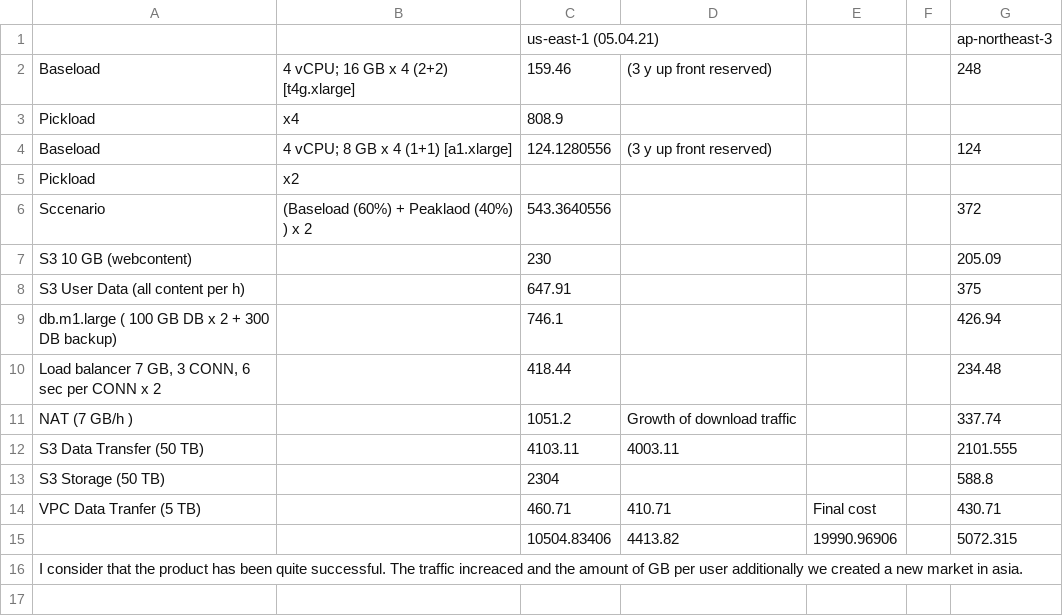
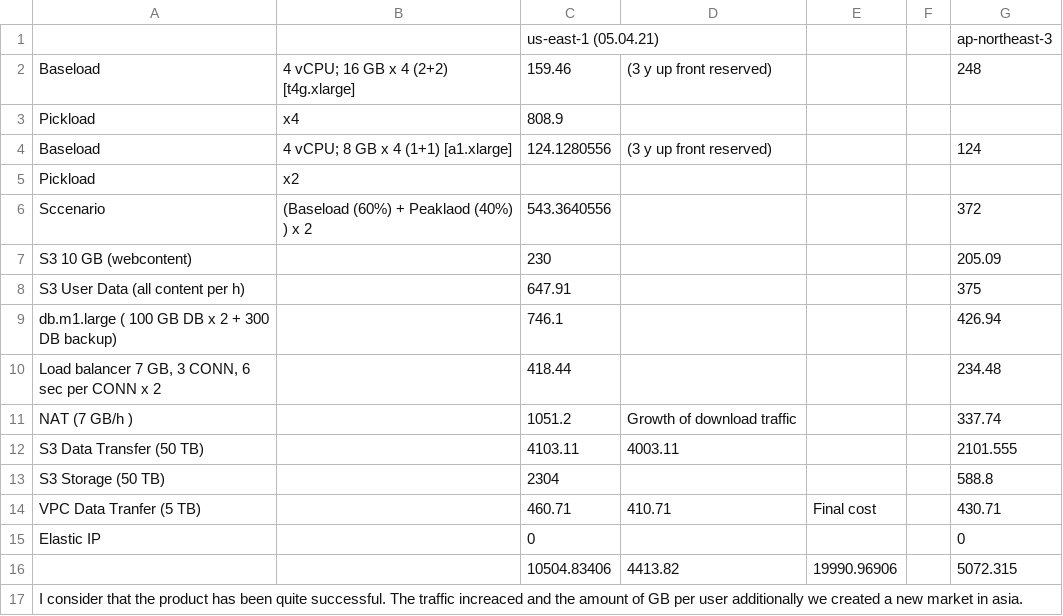
Before and after one commit to dasEnder/udacity2, a CSV file: T2/Increased_Cost Estimate.csv, drawn as a sheet; the diff names each change by its address in the sheet, - before the commit and + after, or states it on an @@ line.

Commit message:
add elastic IP to csx

```diff
--- a/T2/Increased_Cost Estimate.csv
+++ b/T2/Increased_Cost Estimate.csv
+row 15: Elastic IP |  | 0 |  |  |  | 0
```
